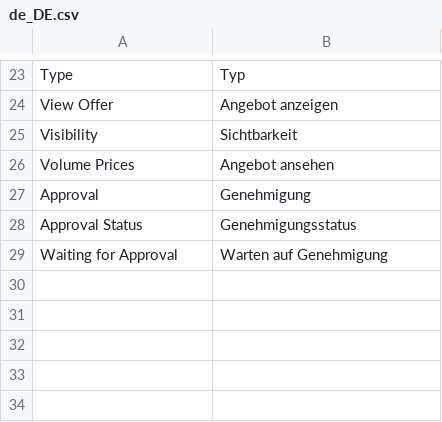
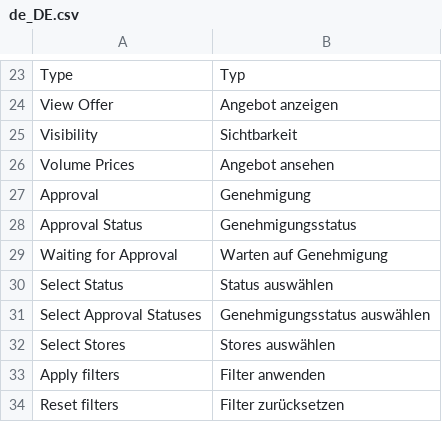
Before and after one commit to spryker/product-offer-gui, a CSV file: data/translation/Zed/de_DE.csv, drawn as a sheet; only a part is shown, gaps mark what is left out.

Commit message:
CC-35706 Backoffice: Add table filters. (#11554)
CC-35706 Backoffice: Add table filters

```diff
--- a/data/translation/Zed/de_DE.csv
+++ b/data/translation/Zed/de_DE.csv
@@ -29 +29,6 @@ Approval,Genehmigung
 "Waiting for Approval","Warten auf Genehmigung"
+"Select Status","Status auswählen"
+"Select Approval Statuses","Genehmigungsstatus auswählen"
+"Select Stores","Stores auswählen"
+"Apply filters","Filter anwenden"
+"Reset filters","Filter zurücksetzen"
```
Also changed, not shown: data/translation/Zed/en_US.csv, 19 other files.
